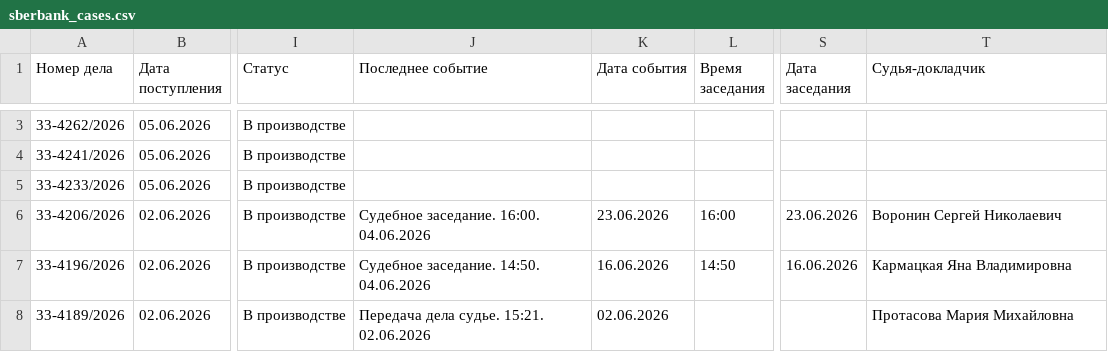
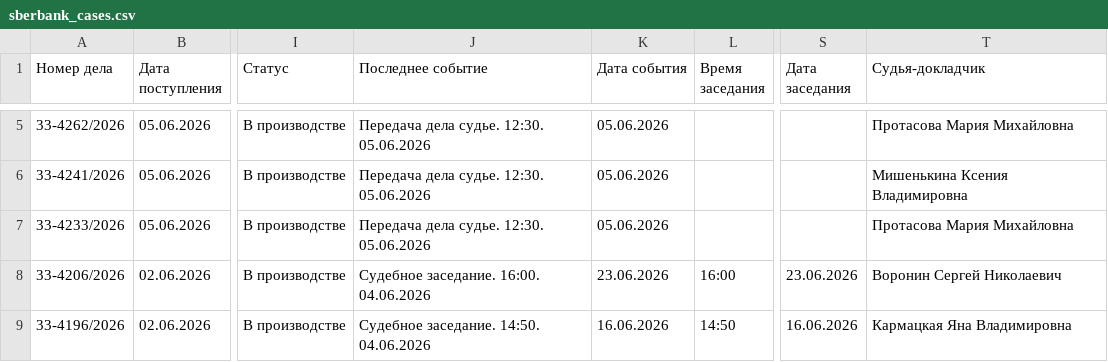
Before and after one commit to SelivanovAS/dashboard, a CSV file: data/sberbank_cases.csv, drawn as a sheet; only a part is shown, gaps mark what is left out; the shorter side is filled out with more unchanged rows; addresses are those after the commit; the diff covers the shown part only; the diff names each change by its address in the sheet, - before the commit and + after, or states it on an @@ line.

```diff
--- a/data/sberbank_cases.csv
+++ b/data/sberbank_cases.csv
-J5:J7 (Последнее событие): (empty)
+J5:J7 (Последнее событие): Передача дела судье. 12:30. 05.06.2026
-K5:K7 (Дата события): (empty)
+K5:K7 (Дата события): 05.06.2026
-T5 (Судья-докладчик): (empty)
+T5 (Судья-докладчик): Протасова Мария Михайловна
-T6 (Судья-докладчик): (empty)
+T6 (Судья-докладчик): Мишенькина Ксения Владимировна
-T7 (Судья-докладчик): (empty)
+T7 (Судья-докладчик): Протасова Мария Михайловна
```
Also changed, not shown: 2 added rows and 8 edited cells elsewhere in this file, 5 other files.
